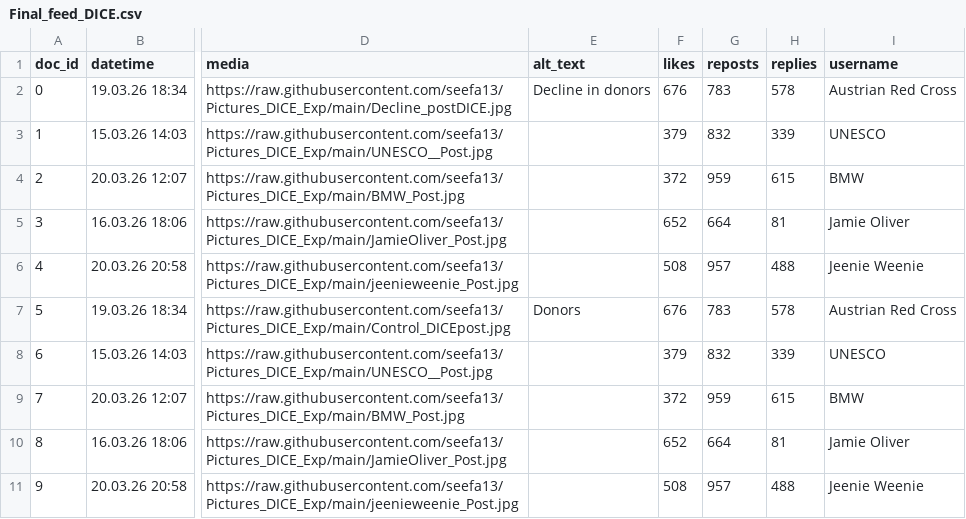
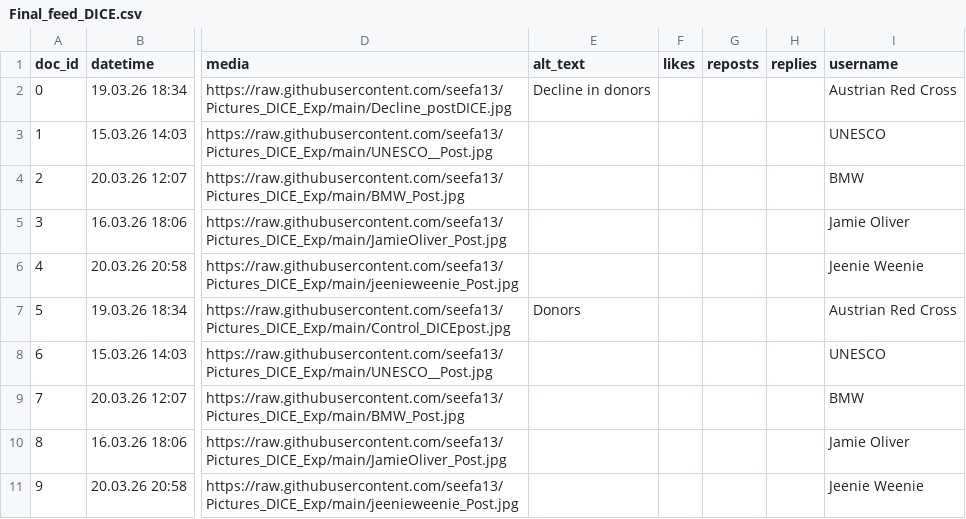
Before and after one commit to seefa13/Pictures_DICE_Exp, a CSV file: Final_feed_DICE.csv, drawn as a sheet; only a part is shown, gaps mark what is left out; the diff names each change by its address in the sheet, - before the commit and + after, or states it on an @@ line.

Commit message:
Delete likes, comments and shares
Updated the CSV file to include new data entries and removed unnecessary fields.

```diff
--- a/Final_feed_DICE.csv
+++ b/Final_feed_DICE.csv
-F2 (likes): 676
+F2 (likes): (empty)
-G2 (reposts): 783
+G2 (reposts): (empty)
-H2 (replies): 578
+H2 (replies): (empty)
-F3 (likes): 379
+F3 (likes): (empty)
-G3 (reposts): 832
+G3 (reposts): (empty)
-H3 (replies): 339
+H3 (replies): (empty)
-F4 (likes): 372
+F4 (likes): (empty)
-G4 (reposts): 959
+G4 (reposts): (empty)
-H4 (replies): 615
+H4 (replies): (empty)
-F5 (likes): 652
+F5 (likes): (empty)
-G5 (reposts): 664
+G5 (reposts): (empty)
-H5 (replies): 81
+H5 (replies): (empty)
-F6 (likes): 508
+F6 (likes): (empty)
-G6 (reposts): 957
+G6 (reposts): (empty)
-H6 (replies): 488
+H6 (replies): (empty)
-F7 (likes): 676
+F7 (likes): (empty)
-G7 (reposts): 783
+G7 (reposts): (empty)
-H7 (replies): 578
+H7 (replies): (empty)
-F8 (likes): 379
+F8 (likes): (empty)
-G8 (reposts): 832
+G8 (reposts): (empty)
-H8 (replies): 339
+H8 (replies): (empty)
-F9 (likes): 372
+F9 (likes): (empty)
-G9 (reposts): 959
+G9 (reposts): (empty)
-H9 (replies): 615
+H9 (replies): (empty)
-F10 (likes): 652
+F10 (likes): (empty)
-G10 (reposts): 664
+G10 (reposts): (empty)
-H10 (replies): 81
+H10 (replies): (empty)
-F11 (likes): 508
+F11 (likes): (empty)
-G11 (reposts): 957
+G11 (reposts): (empty)
-H11 (replies): 488
+H11 (replies): (empty)
```
